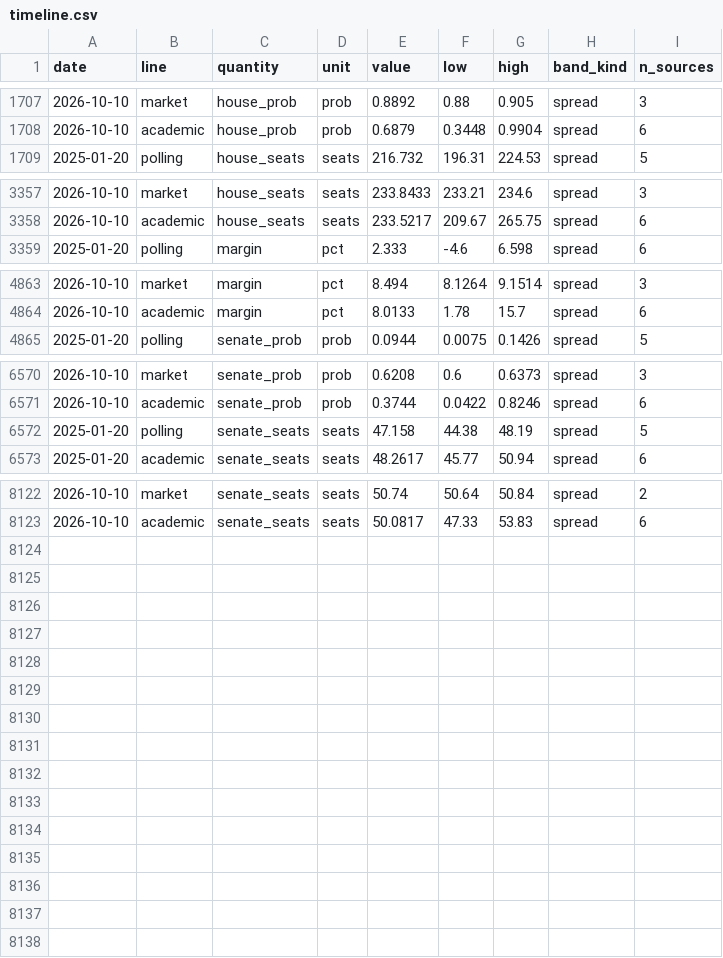
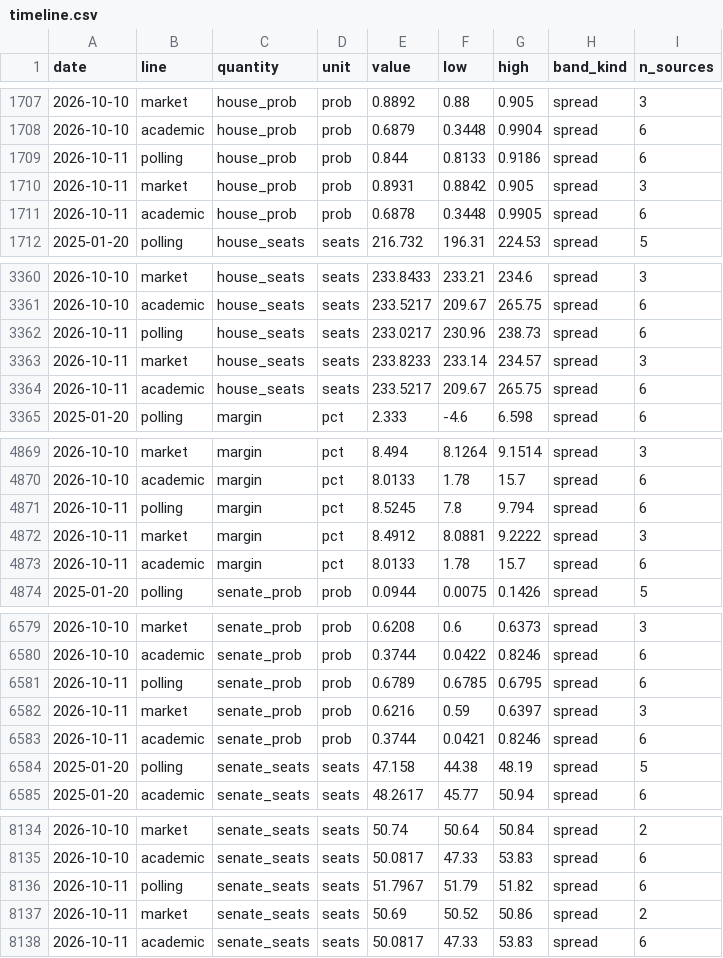
Before and after one commit to kevin-deluca-polisci/KD-website, a CSV file: forecast/archive/2026/timeline.csv, drawn as a sheet; only a part is shown, gaps mark what is left out; the diff names each change by its address in the sheet, - before the commit and + after, or states it on an @@ line.

```diff
--- a/forecast/archive/2026/timeline.csv
+++ b/forecast/archive/2026/timeline.csv
+row 1709: 2026-10-11 | polling | house_prob | prob | 0.844 | 0.8133 | 0.9186 | spread | 6
+row 1710: 2026-10-11 | market | house_prob | prob | 0.8931 | 0.8842 | 0.905 | spread | 3
+row 1711: 2026-10-11 | academic | house_prob | prob | 0.6878 | 0.3448 | 0.9905 | spread | 6
+row 3362: 2026-10-11 | polling | house_seats | seats | 233.0217 | 230.96 | 238.73 | spread | 6
+row 3363: 2026-10-11 | market | house_seats | seats | 233.8233 | 233.14 | 234.57 | spread | 3
+row 3364: 2026-10-11 | academic | house_seats | seats | 233.5217 | 209.67 | 265.75 | spread | 6
+row 4871: 2026-10-11 | polling | margin | pct | 8.5245 | 7.8 | 9.794 | spread | 6
+row 4872: 2026-10-11 | market | margin | pct | 8.4912 | 8.0881 | 9.2222 | spread | 3
+row 4873: 2026-10-11 | academic | margin | pct | 8.0133 | 1.78 | 15.7 | spread | 6
+row 6581: 2026-10-11 | polling | senate_prob | prob | 0.6789 | 0.6785 | 0.6795 | spread | 6
+row 6582: 2026-10-11 | market | senate_prob | prob | 0.6216 | 0.59 | 0.6397 | spread | 3
+row 6583: 2026-10-11 | academic | senate_prob | prob | 0.3744 | 0.0421 | 0.8246 | spread | 6
+row 8136: 2026-10-11 | polling | senate_seats | seats | 51.7967 | 51.79 | 51.82 | spread | 6
+row 8137: 2026-10-11 | market | senate_seats | seats | 50.69 | 50.52 | 50.86 | spread | 2
+row 8138: 2026-10-11 | academic | senate_seats | seats | 50.0817 | 47.33 | 53.83 | spread | 6
```
Also changed, not shown: forecast/archive/2026/approval.csv, forecast/archive/2026/files.csv, 16 other files.
